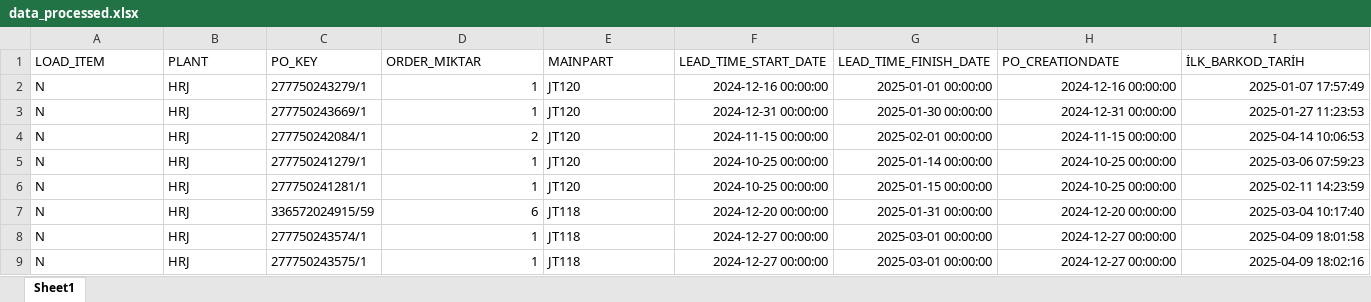
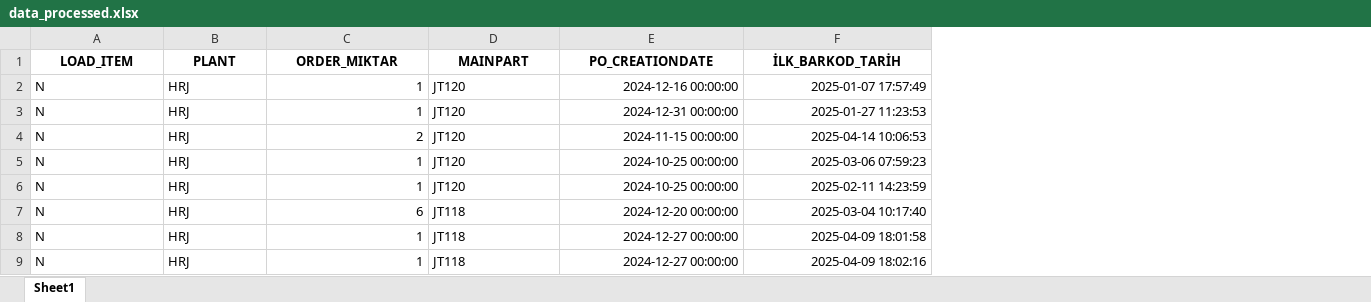
Before and after one commit to onurluyuceel/e2e, an Excel workbook: data_processed.xlsx, sheet Sheet1, drawn as a sheet; only a part is shown; values as stored, in another font and other column widths than the file's, no borders; removed rows and columns are numbered as before the commit, all else as after; the diff covers the shown part only; the diff names each change by its address in the sheet, - before the commit and + after, or states it on an @@ line.

Commit message:
gereksiz columnlar başta çıkarıldı
gereksiz columnlar başta çıkarıldı
-pokey, leadtimestart/finsihdate

```diff
--- a/data_processed.xlsx (sheet Sheet1)
+++ b/data_processed.xlsx (sheet Sheet1)
-column C (PO_KEY), rows 2-9: 277750243279/1 | 277750243669/1 | 277750242084/1 | 277750241279/1 | 277750241281/1 | 336572024915/59 | 277750243574/1 | 277750243575/1
-column F (LEAD_TIME_START_DATE), rows 2-9: 2024-12-16 00:00:00 | 2024-12-31 00:00:00 | 2024-11-15 00:00:00 | 2024-10-25 00:00:00 | 2024-10-25 00:00:00 | 2024-12-20 00:00:00 | 2024-12-27 00:00:00 | 2024-12-27 00:00:00
-column G (LEAD_TIME_FINISH_DATE), rows 2-9: 2025-01-01 00:00:00 | 2025-01-30 00:00:00 | 2025-02-01 00:00:00 | 2025-01-14 00:00:00 | 2025-01-15 00:00:00 | 2025-01-31 00:00:00 | 2025-03-01 00:00:00 | 2025-03-01 00:00:00
@@ A1:B1 bold: off → on, alignment: left → center @@
@@ C1:D1 bold: off → on, alignment: left → center @@
@@ E1:F1 bold: off → on, alignment: left → center @@
```
Also changed, not shown: cell formats elsewhere in this sheet, data_with_features.xlsx, 1 other file.
